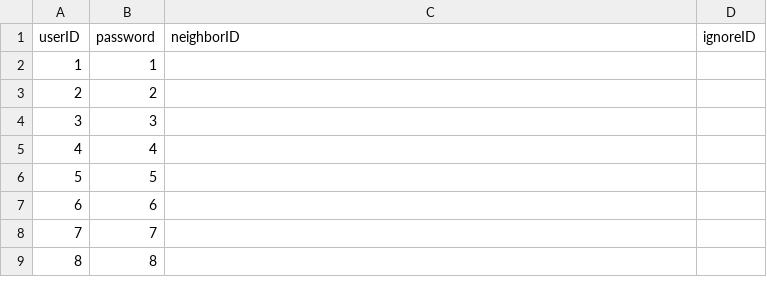
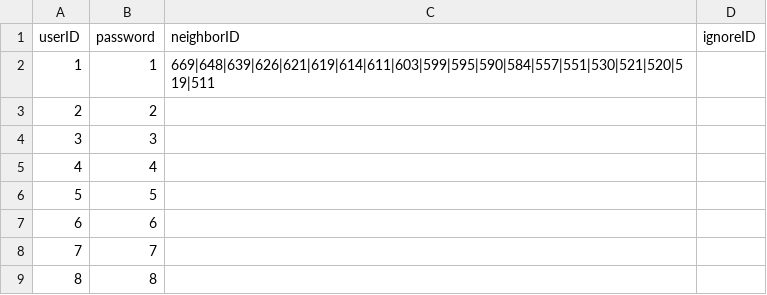
Before and after one commit to xennar/P2_recommender_system, a CSV file: Movie_Recommender/out/production/Movie_Recommender/Database/Users.csv, drawn as a sheet; only a part is shown.

Commit message:
Program can recommend products to users, and add ignores.

```diff
--- a/Movie_Recommender/out/production/Movie_Recommender/Database/Users.csv
+++ b/Movie_Recommender/out/production/Movie_Recommender/Database/Users.csv
@@ -1,3 +1,3 @@
 userID,password,neighborID,ignoreID
-1,1,,
+1,1,669|648|639|626|621|619|614|611|603|599|595|590|584|557|551|530|521|520|519|511,
 2,2,,
```
Also changed, not shown: 8 other files.
